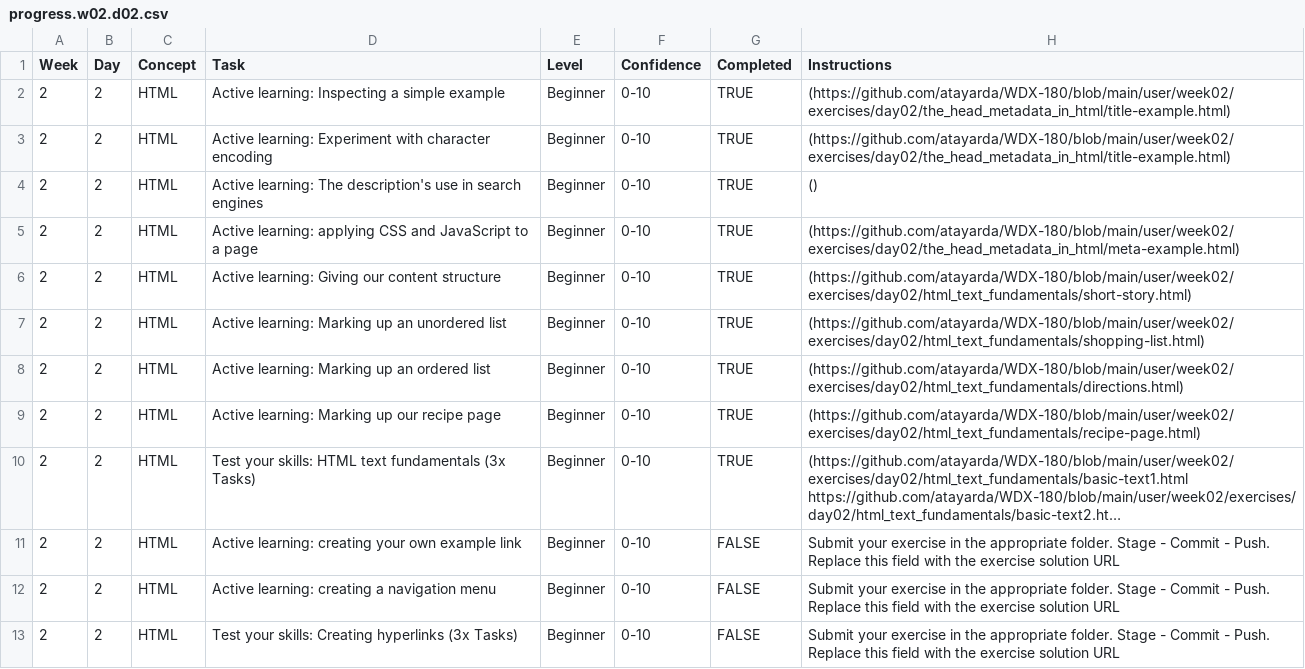
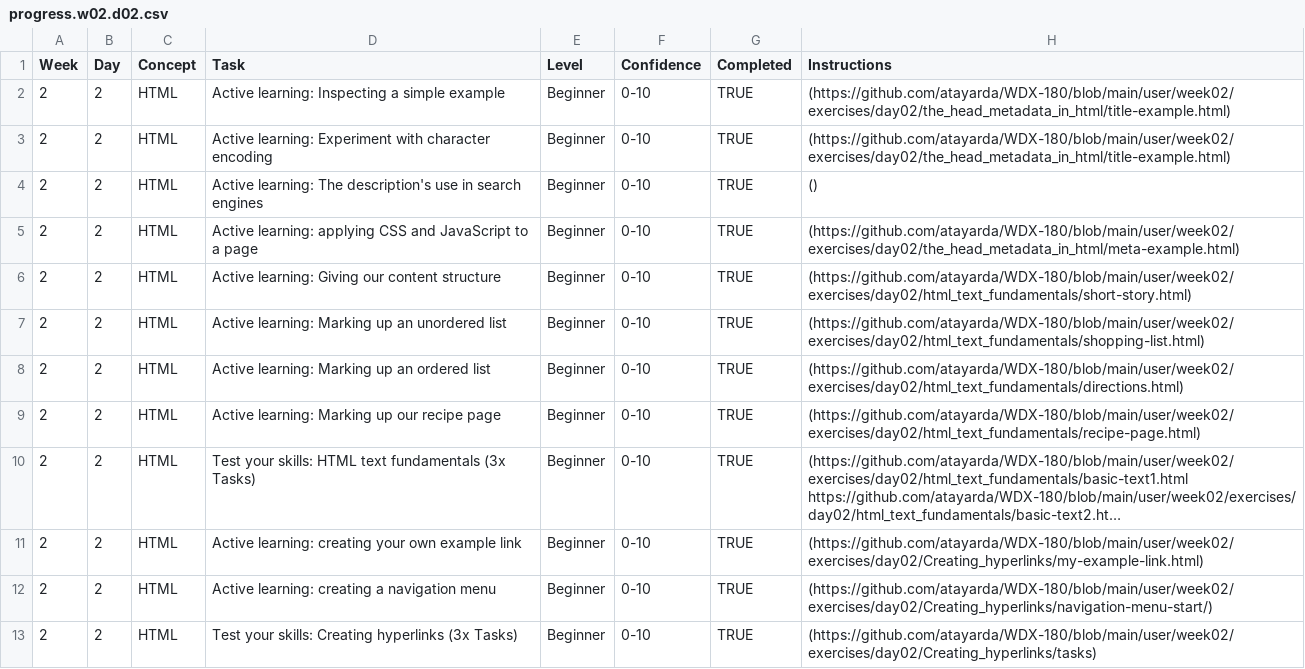
Before and after one commit to atayarda/WDX-180, a CSV file: user/week02/progress/progress.w02.d02.csv, drawn as a sheet; long unchanged cells end in …; the diff names each change by its address in the sheet, - before the commit and + after, or states it on an @@ line.

Commit message:
updated progress for week 02 day 02

```diff
--- a/user/week02/progress/progress.w02.d02.csv
+++ b/user/week02/progress/progress.w02.d02.csv
-G11:G13 (Completed): FALSE
+G11:G13 (Completed): TRUE
-H11 (Instructions): Submit your exercise in the appropriate folder. Stage - Commit - Push. Replace this field with the exercise solution URL
+H11 (Instructions): (https://github.com/atayarda/WDX-180/blob/main/user/week02/exercises/day02/Creating_hyperlinks/my-example-link.html)
-H12 (Instructions): Submit your exercise in the appropriate folder. Stage - Commit - Push. Replace this field with the exercise solution URL
+H12 (Instructions): (https://github.com/atayarda/WDX-180/blob/main/user/week02/exercises/day02/Creating_hyperlinks/navigation-menu-start/)
-H13 (Instructions): Submit your exercise in the appropriate folder. Stage - Commit - Push. Replace this field with the exercise solution URL
+H13 (Instructions): (https://github.com/atayarda/WDX-180/blob/main/user/week02/exercises/day02/Creating_hyperlinks/tasks)
```
